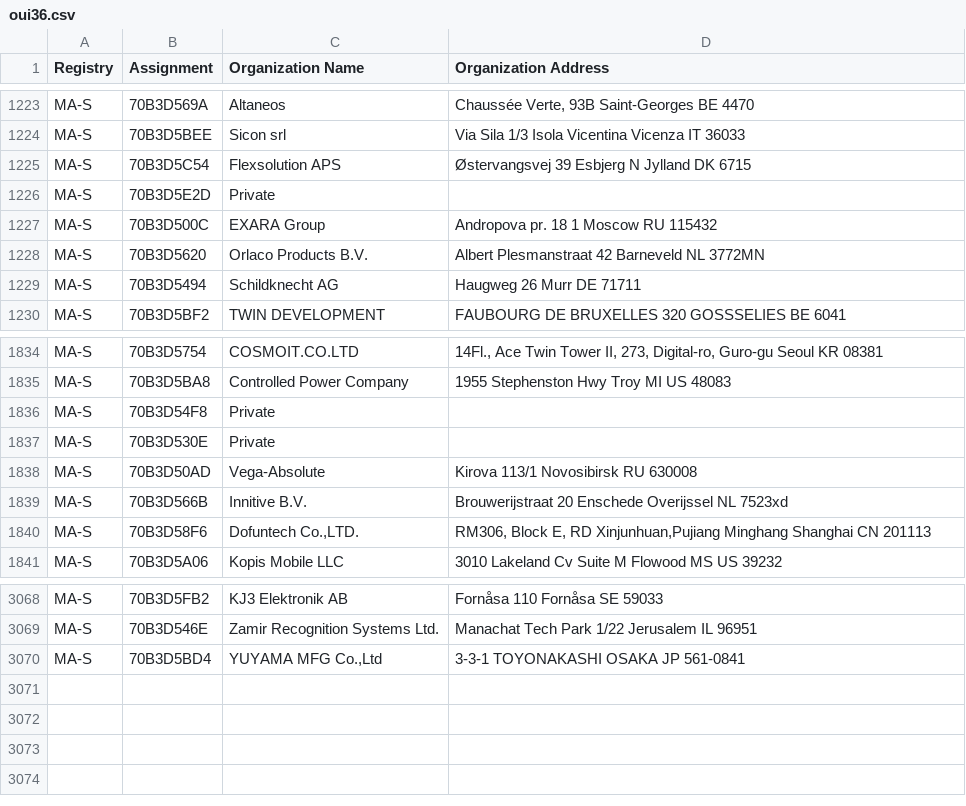
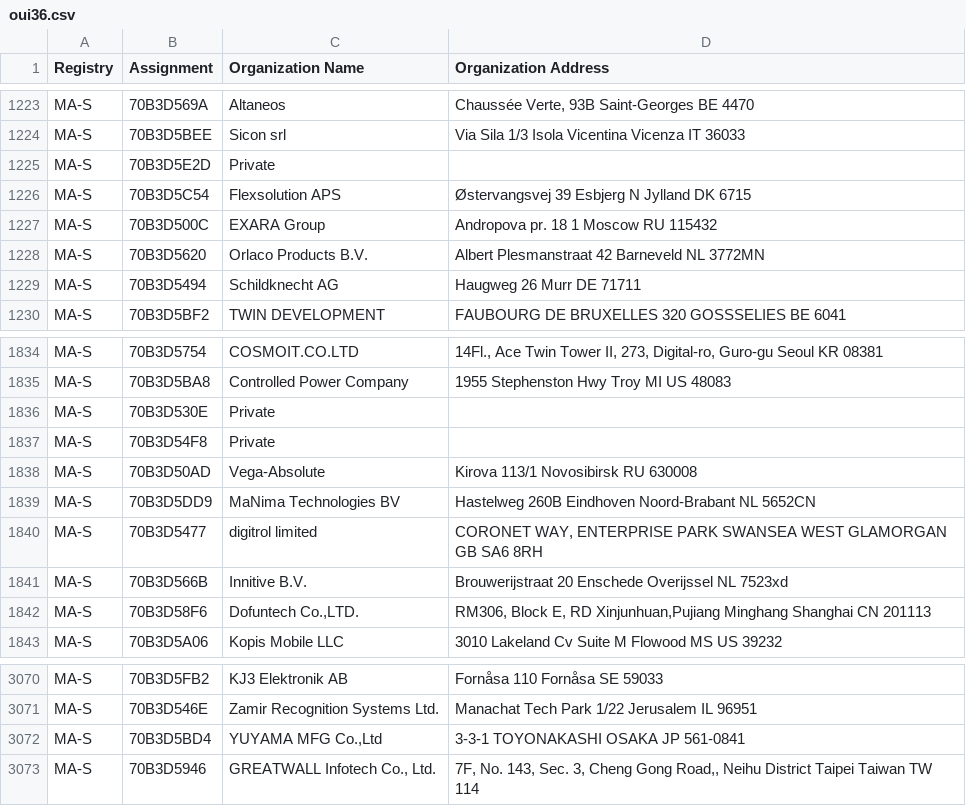
Before and after one commit to hdm/mac-tracker, a CSV file: data/ieee/oui36.csv, drawn as a sheet; only a part is shown, gaps mark what is left out.

```diff
--- a/data/ieee/oui36.csv
+++ b/data/ieee/oui36.csv
@@ -1224,4 +1224,4 @@ MA-S,70B3D569A,Altaneos,"Chaussée Verte, 93B Saint-Georges  BE 4470 "
 MA-S,70B3D5BEE,Sicon srl,Via Sila 1/3 Isola Vicentina Vicenza IT 36033
-MA-S,70B3D5C54,Flexsolution APS,Østervangsvej 39 Esbjerg N Jylland DK 6715
 MA-S,70B3D5E2D,Private,
+MA-S,70B3D5C54,Flexsolution APS,Østervangsvej 39 Esbjerg N Jylland DK 6715
 MA-S,70B3D500C,EXARA Group,Andropova pr. 18 1 Moscow  RU 115432
@@ -1835,5 +1835,7 @@ MA-S,70B3D5754,COSMOIT.CO.LTD,"14Fl., Ace Twin Tower II, 273, Digital-ro, Guro-g
 MA-S,70B3D5BA8,Controlled Power Company,1955 Stephenston Hwy Troy MI US 48083
-MA-S,70B3D54F8,Private,
 MA-S,70B3D530E,Private,
+MA-S,70B3D54F8,Private,
 MA-S,70B3D50AD,Vega-Absolute,Kirova 113/1 Novosibirsk  RU 630008
+MA-S,70B3D5DD9,MaNima Technologies BV,Hastelweg 260B Eindhoven Noord-Brabant NL 5652CN
+MA-S,70B3D5477,digitrol limited,"CORONET WAY, ENTERPRISE PARK SWANSEA WEST GLAMORGAN GB SA6 8RH "
 MA-S,70B3D566B,Innitive B.V.,Brouwerijstraat 20 Enschede Overijssel NL 7523xd
@@ -3070 +3072,2 @@ MA-S,70B3D546E,Zamir Recognition Systems Ltd.,Manachat Tech Park 1/22 Jerusalem
 MA-S,70B3D5BD4,"YUYAMA MFG Co.,Ltd",3-3-1 TOYONAKASHI OSAKA JP 561-0841
+MA-S,70B3D5946,"GREATWALL Infotech Co., Ltd.","7F, No. 143, Sec. 3, Cheng Gong Road,, Neihu District Taipei Taiwan TW 114 "
```
Also changed, not shown: data/ieee/mam.csv, 18 other files.
